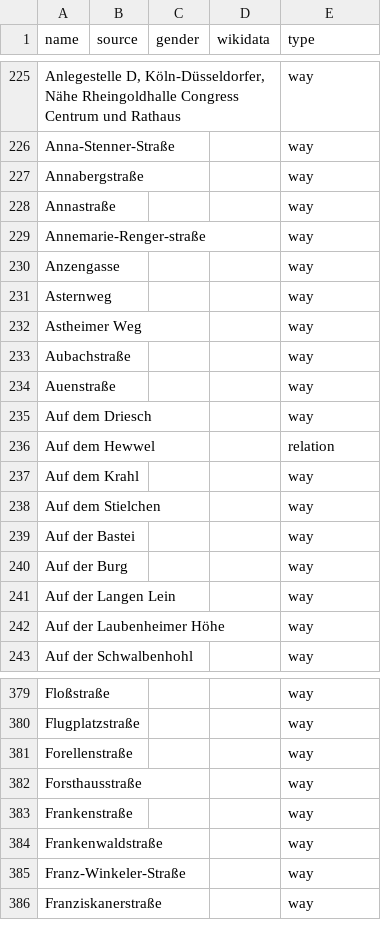
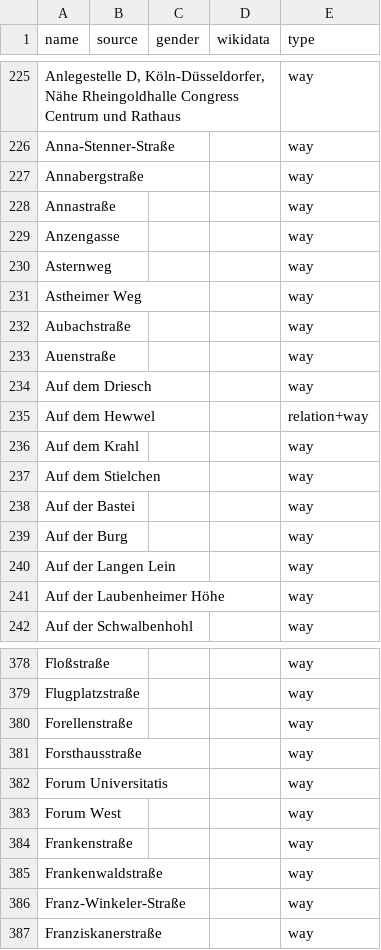
Before and after one commit to EqualStreetNames/equalstreetnames-mainz, a CSV file: data/other.csv, drawn as a sheet; only a part is shown, gaps mark what is left out.

```diff
--- a/data/other.csv
+++ b/data/other.csv
@@ -228,3 +228,2 @@ Annabergstraße,,,,way
 Annastraße,,,,way
-Annemarie-Renger-straße,,,,way
 Anzengasse,,,,way
@@ -235,3 +234,3 @@ Auenstraße,,,,way
 "Auf dem Driesch",,,,way
-"Auf dem Hewwel",,,,relation
+"Auf dem Hewwel",,,,relation+way
 "Auf dem Krahl",,,,way
@@ -382,2 +381,4 @@ Forellenstraße,,,,way
 Forsthausstraße,,,,way
+"Forum Universitatis",,,,way
+"Forum West",,,,way
 Frankenstraße,,,,way
```
Also changed, not shown: 3 other files.
